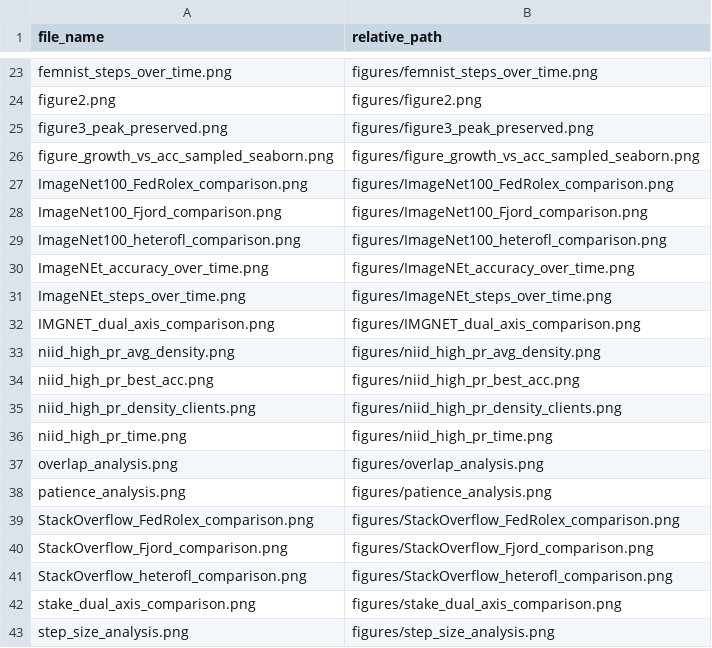
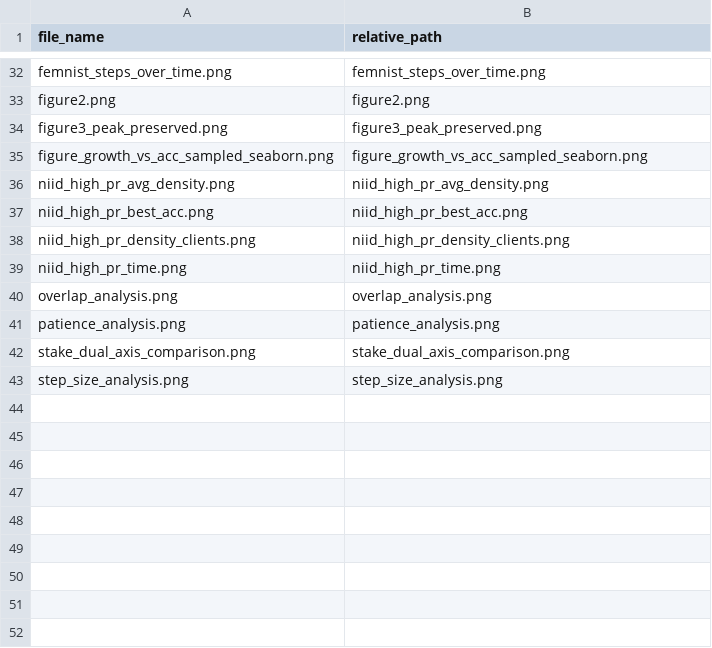
Before and after one commit to machengjie321/test, a CSV file: manifest.csv, drawn as a sheet; only a part is shown, gaps mark what is left out; removed rows and columns are numbered as before the commit, all else as after; the diff covers the shown part only; the diff names each change by its address in the sheet, - before the commit and + after, or states it on an @@ line.

Commit message:
Flatten figure paths for shorter raw links

```diff
--- a/manifest.csv
+++ b/manifest.csv
-B32 (relative_path): figures/femnist_steps_over_time.png
+B32 (relative_path): femnist_steps_over_time.png
-B33 (relative_path): figures/figure2.png
+B33 (relative_path): figure2.png
-B34 (relative_path): figures/figure3_peak_preserved.png
+B34 (relative_path): figure3_peak_preserved.png
-B35 (relative_path): figures/figure_growth_vs_acc_sampled_seaborn.png
+B35 (relative_path): figure_growth_vs_acc_sampled_seaborn.png
-row 27: ImageNet100_FedRolex_comparison.png | figures/ImageNet100_FedRolex_comparison.png
-row 28: ImageNet100_Fjord_comparison.png | figures/ImageNet100_Fjord_comparison.png
-row 29: ImageNet100_heterofl_comparison.png | figures/ImageNet100_heterofl_comparison.png
-row 30: ImageNEt_accuracy_over_time.png | figures/ImageNEt_accuracy_over_time.png
-row 31: ImageNEt_steps_over_time.png | figures/ImageNEt_steps_over_time.png
-row 32: IMGNET_dual_axis_comparison.png | figures/IMGNET_dual_axis_comparison.png
-B36 (relative_path): figures/niid_high_pr_avg_density.png
+B36 (relative_path): niid_high_pr_avg_density.png
-B37 (relative_path): figures/niid_high_pr_best_acc.png
+B37 (relative_path): niid_high_pr_best_acc.png
-B38 (relative_path): figures/niid_high_pr_density_clients.png
+B38 (relative_path): niid_high_pr_density_clients.png
-B39 (relative_path): figures/niid_high_pr_time.png
+B39 (relative_path): niid_high_pr_time.png
-B40 (relative_path): figures/overlap_analysis.png
+B40 (relative_path): overlap_analysis.png
-B41 (relative_path): figures/patience_analysis.png
+B41 (relative_path): patience_analysis.png
-row 39: StackOverflow_FedRolex_comparison.png | figures/StackOverflow_FedRolex_comparison.png
-row 40: StackOverflow_Fjord_comparison.png | figures/StackOverflow_Fjord_comparison.png
-row 41: StackOverflow_heterofl_comparison.png | figures/StackOverflow_heterofl_comparison.png
-B42 (relative_path): figures/stake_dual_axis_comparison.png
+B42 (relative_path): stake_dual_axis_comparison.png
-B43 (relative_path): figures/step_size_analysis.png
+B43 (relative_path): step_size_analysis.png
```
Also changed, not shown: 16 added rows, 7 removed rows and 14 edited cells elsewhere in this file, 43 other files.
